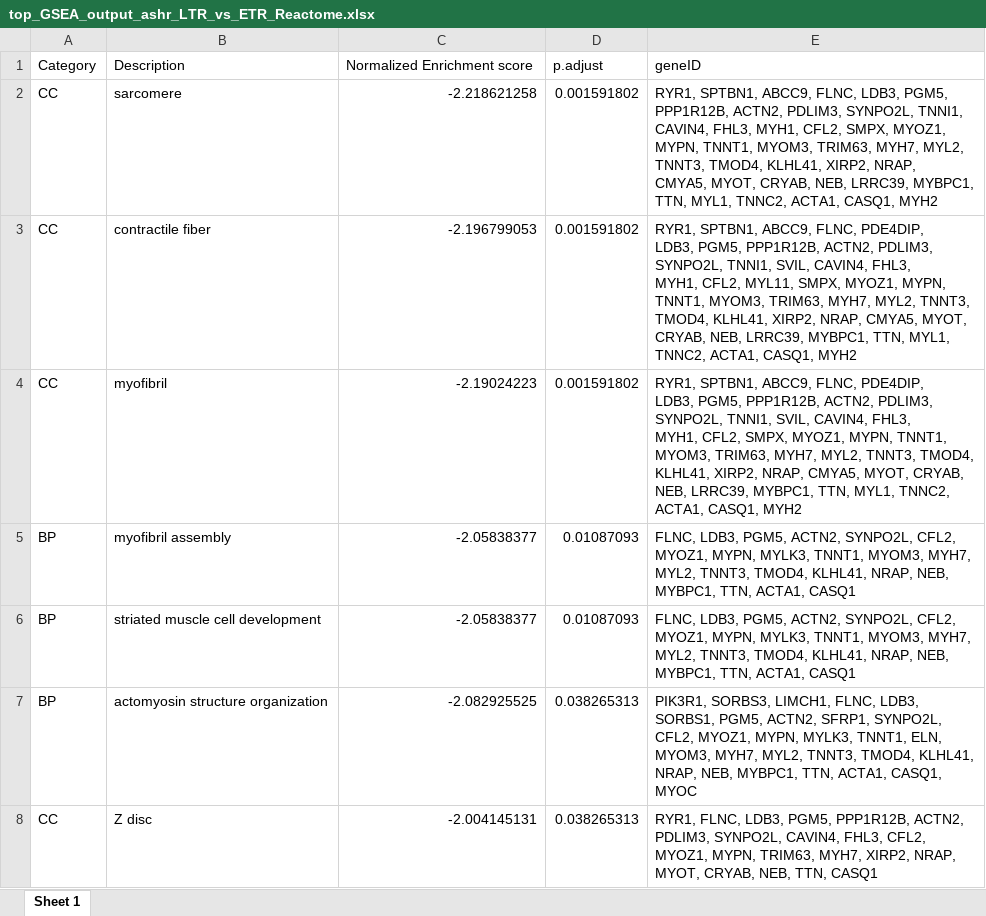
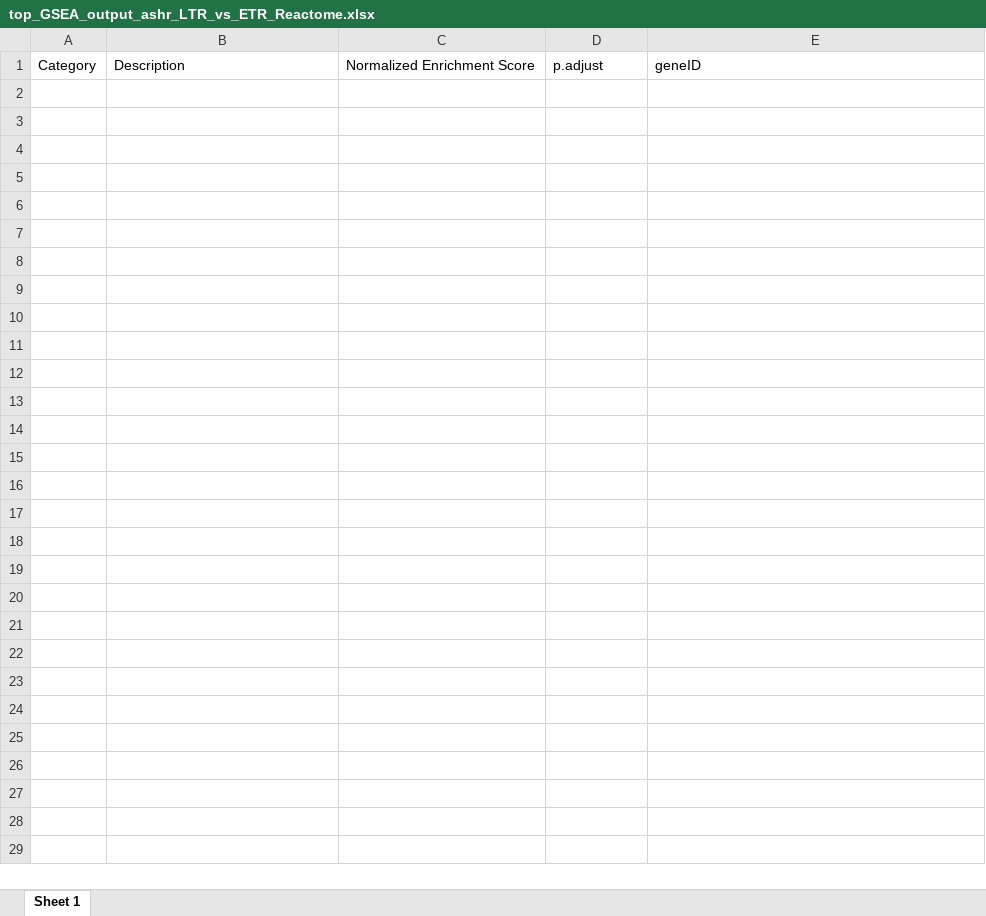
Before and after one commit to sionaris/tscc_recurrence, an Excel workbook: Results/Pathways/ashr_LTR_vs_ETR/GSEA/top_GSEA_output_ashr_LTR_vs_ETR_Reactome.xlsx, sheet Sheet 1, drawn as a sheet; values as stored, in another font and other column widths than the file's, no borders; ↵ is a line break in a cell; the diff names each change by its address in the sheet, - before the commit and + after, or states it on an @@ line.

Commit message:
Adapted pathway tables for nice HTML rendering - second commit

```diff
--- a/Results/Pathways/ashr_LTR_vs_ETR/GSEA/top_GSEA_output_ashr_LTR_vs_ETR_Reactome.xlsx (sheet Sheet 1)
+++ b/Results/Pathways/ashr_LTR_vs_ETR/GSEA/top_GSEA_output_ashr_LTR_vs_ETR_Reactome.xlsx (sheet Sheet 1)
-C1: Normalized Enrichment score
+C1: Normalized Enrichment Score
-row 2: CC | sarcomere | -2.218621258 | 0.001591802 | RYR1, SPTBN1, ABCC9, FLNC, LDB3, PGM5, ↵ PPP1R12B, ACTN2, PDLIM3, SYNPO2L, TNNI1, ↵ CAVIN4, FHL3, MYH1, CFL2, SMPX, MYOZ1, ↵ MYPN, TNNT1, MYOM3, TRIM63, MYH7, MYL2, ↵ TNNT3, TMOD4, KLHL41, XIRP2, NRAP, ↵ CMYA5, MYOT, CRYAB, NEB, LRRC39, MYBPC1, ↵ TTN, MYL1, TNNC2, ACTA1, CASQ1, MYH2
-row 3: CC | contractile fiber | -2.196799053 | 0.001591802 | RYR1, SPTBN1, ABCC9, FLNC, PDE4DIP, ↵ LDB3, PGM5, PPP1R12B, ACTN2, PDLIM3, ↵ SYNPO2L, TNNI1, SVIL, CAVIN4, FHL3, ↵ MYH1, CFL2, MYL11, SMPX, MYOZ1, MYPN, ↵ TNNT1, MYOM3, TRIM63, MYH7, MYL2, TNNT3, ↵ TMOD4, KLHL41, XIRP2, NRAP, CMYA5, MYOT, ↵ CRYAB, NEB, LRRC39, MYBPC1, TTN, MYL1, ↵ TNNC2, ACTA1, CASQ1, MYH2
-row 4: CC | myofibril | -2.19024223 | 0.001591802 | RYR1, SPTBN1, ABCC9, FLNC, PDE4DIP, ↵ LDB3, PGM5, PPP1R12B, ACTN2, PDLIM3, ↵ SYNPO2L, TNNI1, SVIL, CAVIN4, FHL3, ↵ MYH1, CFL2, SMPX, MYOZ1, MYPN, TNNT1, ↵ MYOM3, TRIM63, MYH7, MYL2, TNNT3, TMOD4, ↵ KLHL41, XIRP2, NRAP, CMYA5, MYOT, CRYAB, ↵ NEB, LRRC39, MYBPC1, TTN, MYL1, TNNC2, ↵ ACTA1, CASQ1, MYH2
-row 5: BP | myofibril assembly | -2.05838377 | 0.01087093 | FLNC, LDB3, PGM5, ACTN2, SYNPO2L, CFL2, ↵ MYOZ1, MYPN, MYLK3, TNNT1, MYOM3, MYH7, ↵ MYL2, TNNT3, TMOD4, KLHL41, NRAP, NEB, ↵ MYBPC1, TTN, ACTA1, CASQ1
-row 6: BP | striated muscle cell development | -2.05838377 | 0.01087093 | FLNC, LDB3, PGM5, ACTN2, SYNPO2L, CFL2, ↵ MYOZ1, MYPN, MYLK3, TNNT1, MYOM3, MYH7, ↵ MYL2, TNNT3, TMOD4, KLHL41, NRAP, NEB, ↵ MYBPC1, TTN, ACTA1, CASQ1
-row 7: BP | actomyosin structure organization | -2.082925525 | 0.038265313 | PIK3R1, SORBS3, LIMCH1, FLNC, LDB3, ↵ SORBS1, PGM5, ACTN2, SFRP1, SYNPO2L, ↵ CFL2, MYOZ1, MYPN, MYLK3, TNNT1, ELN, ↵ MYOM3, MYH7, MYL2, TNNT3, TMOD4, KLHL41, ↵ NRAP, NEB, MYBPC1, TTN, ACTA1, CASQ1, ↵ MYOC
-row 8: CC | Z disc | -2.004145131 | 0.038265313 | RYR1, FLNC, LDB3, PGM5, PPP1R12B, ACTN2, ↵ PDLIM3, SYNPO2L, CAVIN4, FHL3, CFL2, ↵ MYOZ1, MYPN, TRIM63, MYH7, XIRP2, NRAP, ↵ MYOT, CRYAB, NEB, TTN, CASQ1
```
Also changed, not shown: Results/Pathways/ashr_ETR_vs_ETNR/ORA/top_ORA_output_ashr_ETR_vs_ETNR_Gene Ontology.xlsx, Results/Pathways/ashr_ETR_vs_ETNR/ORA/top_ORA_output_ashr_ETR_vs_ETNR_KEGG.xlsx, 32 other files.
